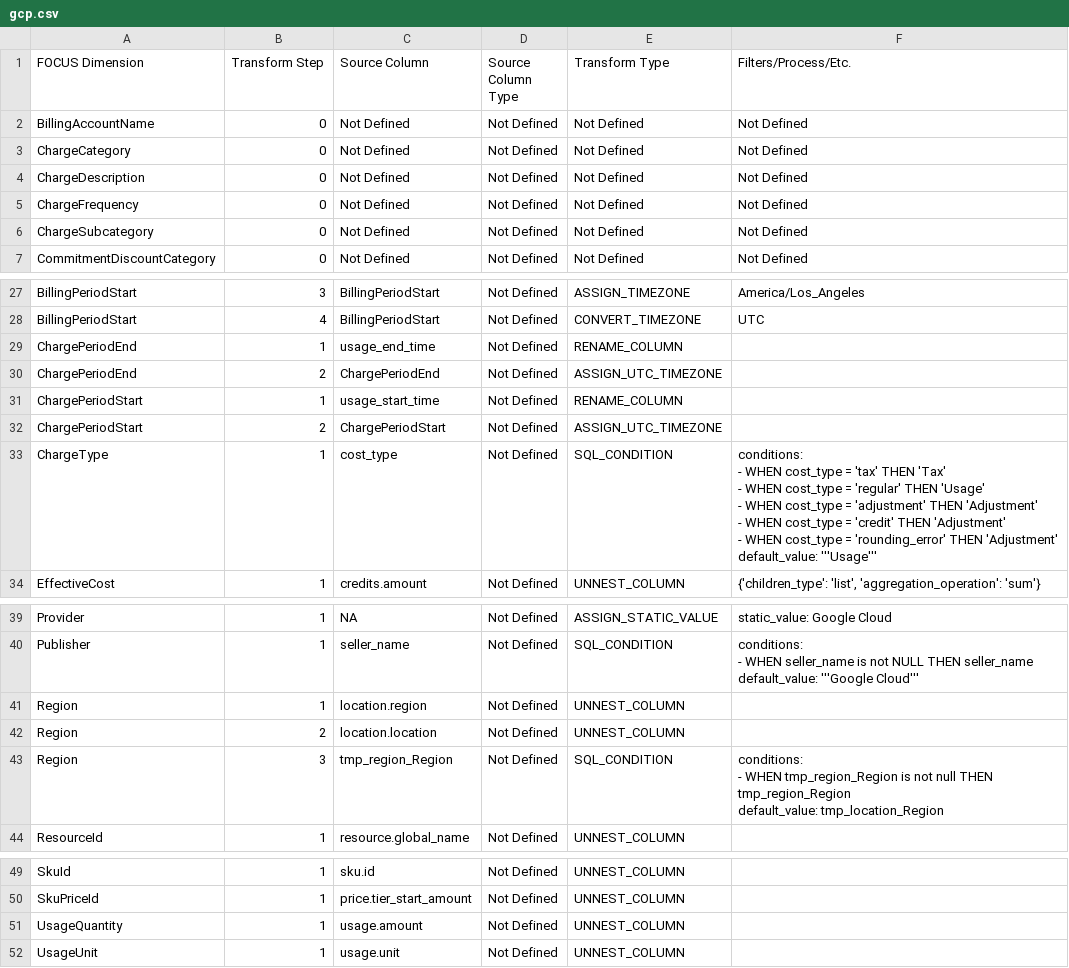
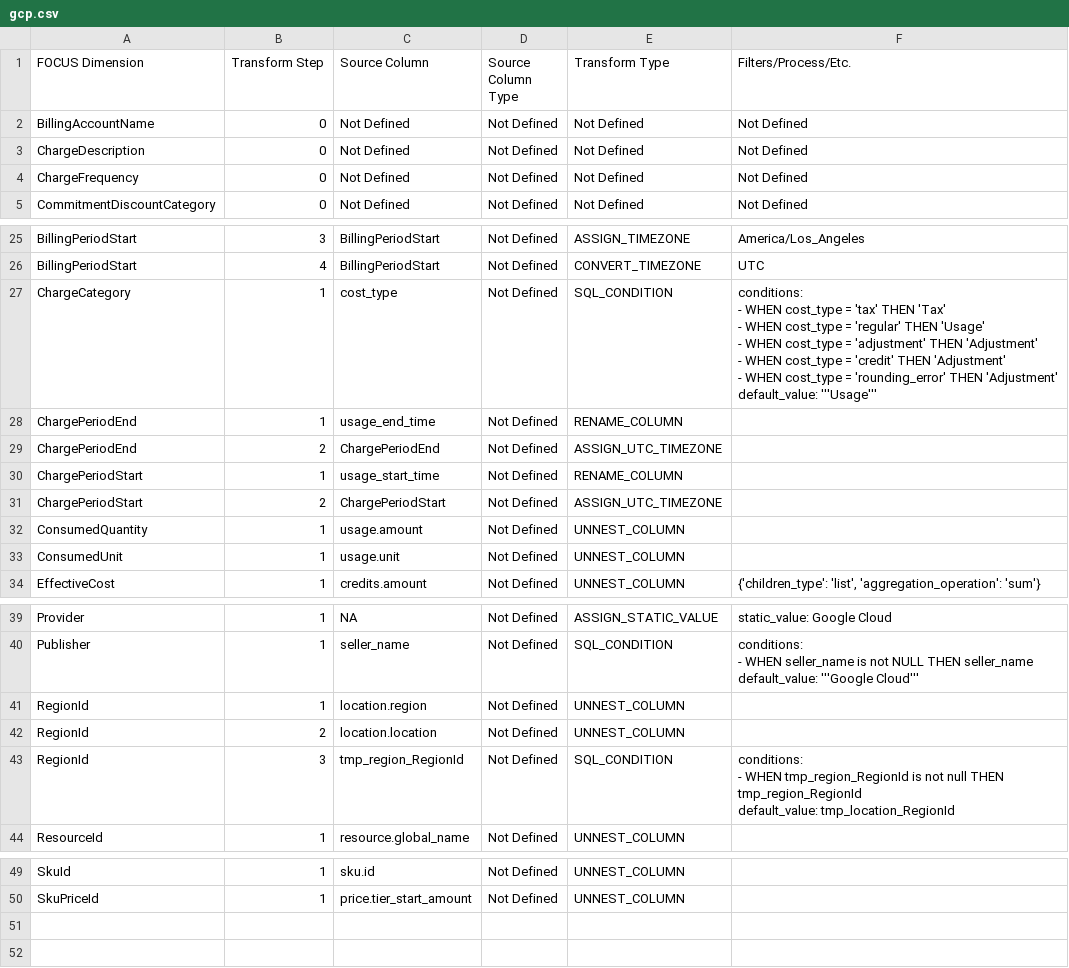
Before and after one commit to finopsfoundation/focus_converters, a CSV file: conversion_rules_export/csv/gcp.csv, drawn as a sheet; only a part is shown, gaps mark what is left out.

```diff
--- a/conversion_rules_export/csv/gcp.csv
+++ b/conversion_rules_export/csv/gcp.csv
@@ -2,6 +2,4 @@ FOCUS Dimension,Transform Step,Source Column,Source Column Type,Transform Type,F
 BillingAccountName,0,Not Defined,Not Defined,Not Defined,Not Defined
-ChargeCategory,0,Not Defined,Not Defined,Not Defined,Not Defined
 ChargeDescription,0,Not Defined,Not Defined,Not Defined,Not Defined
 ChargeFrequency,0,Not Defined,Not Defined,Not Defined,Not Defined
-ChargeSubcategory,0,Not Defined,Not Defined,Not Defined,Not Defined
 CommitmentDiscountCategory,0,Not Defined,Not Defined,Not Defined,Not Defined
@@ -28,2 +26,10 @@ BillingPeriodStart,3,BillingPeriodStart,Not Defined,ASSIGN_TIMEZONE,America/Los_
 BillingPeriodStart,4,BillingPeriodStart,Not Defined,CONVERT_TIMEZONE,UTC
+ChargeCategory,1,cost_type,Not Defined,SQL_CONDITION,"conditions:
+- WHEN cost_type = 'tax' THEN 'Tax'
+- WHEN cost_type = 'regular' THEN 'Usage'
+- WHEN cost_type = 'adjustment' THEN 'Adjustment'
+- WHEN cost_type = 'credit' THEN 'Adjustment'
+- WHEN cost_type = 'rounding_error' THEN 'Adjustment'
+default_value: '''Usage'''
+"
 ChargePeriodEnd,1,usage_end_time,Not Defined,RENAME_COLUMN,
@@ -32,10 +38,4 @@ ChargePeriodStart,1,usage_start_time,Not Defined,RENAME_COLUMN,
 ChargePeriodStart,2,ChargePeriodStart,Not Defined,ASSIGN_UTC_TIMEZONE,
-ChargeType,1,cost_type,Not Defined,SQL_CONDITION,"conditions:
-- WHEN cost_type = 'tax' THEN 'Tax'
-- WHEN cost_type = 'regular' THEN 'Usage'
-- WHEN cost_type = 'adjustment' THEN 'Adjustment'
-- WHEN cost_type = 'credit' THEN 'Adjustment'
-- WHEN cost_type = 'rounding_error' THEN 'Adjustment'
-default_value: '''Usage'''
-"
+ConsumedQuantity,1,usage.amount,Not Defined,UNNEST_COLUMN,
+ConsumedUnit,1,usage.unit,Not Defined,UNNEST_COLUMN,
 EffectiveCost,1,credits.amount,Not Defined,UNNEST_COLUMN,"{'children_type': 'list', 'aggregation_operation': 'sum'}"
@@ -55,8 +55,8 @@ default_value: '''Google Cloud'''
 "
-Region,1,location.region,Not Defined,UNNEST_COLUMN,
-Region,2,location.location,Not Defined,UNNEST_COLUMN,
-Region,3,tmp_region_Region,Not Defined,SQL_CONDITION,"conditions:
-- WHEN tmp_region_Region is not null THEN tmp_region_Region
-default_value: tmp_location_Region
-"
+RegionId,1,location.region,Not Defined,UNNEST_COLUMN,
+RegionId,2,location.location,Not Defined,UNNEST_COLUMN,
+RegionId,3,tmp_region_RegionId,Not Defined,SQL_CONDITION,"conditions:
+- WHEN tmp_region_RegionId is not null THEN tmp_region_RegionId
+default_value: tmp_location_RegionId
+"
 ResourceId,1,resource.global_name,Not Defined,UNNEST_COLUMN,
@@ -71,3 +71 @@ SkuId,1,sku.id,Not Defined,UNNEST_COLUMN,
 SkuPriceId,1,price.tier_start_amount,Not Defined,UNNEST_COLUMN,
-UsageQuantity,1,usage.amount,Not Defined,UNNEST_COLUMN,
-UsageUnit,1,usage.unit,Not Defined,UNNEST_COLUMN,
```
Also changed, not shown: conversion_rules_export/csv/aws-cur.csv, conversion_rules_export/csv/aws.csv, 12 other files.
